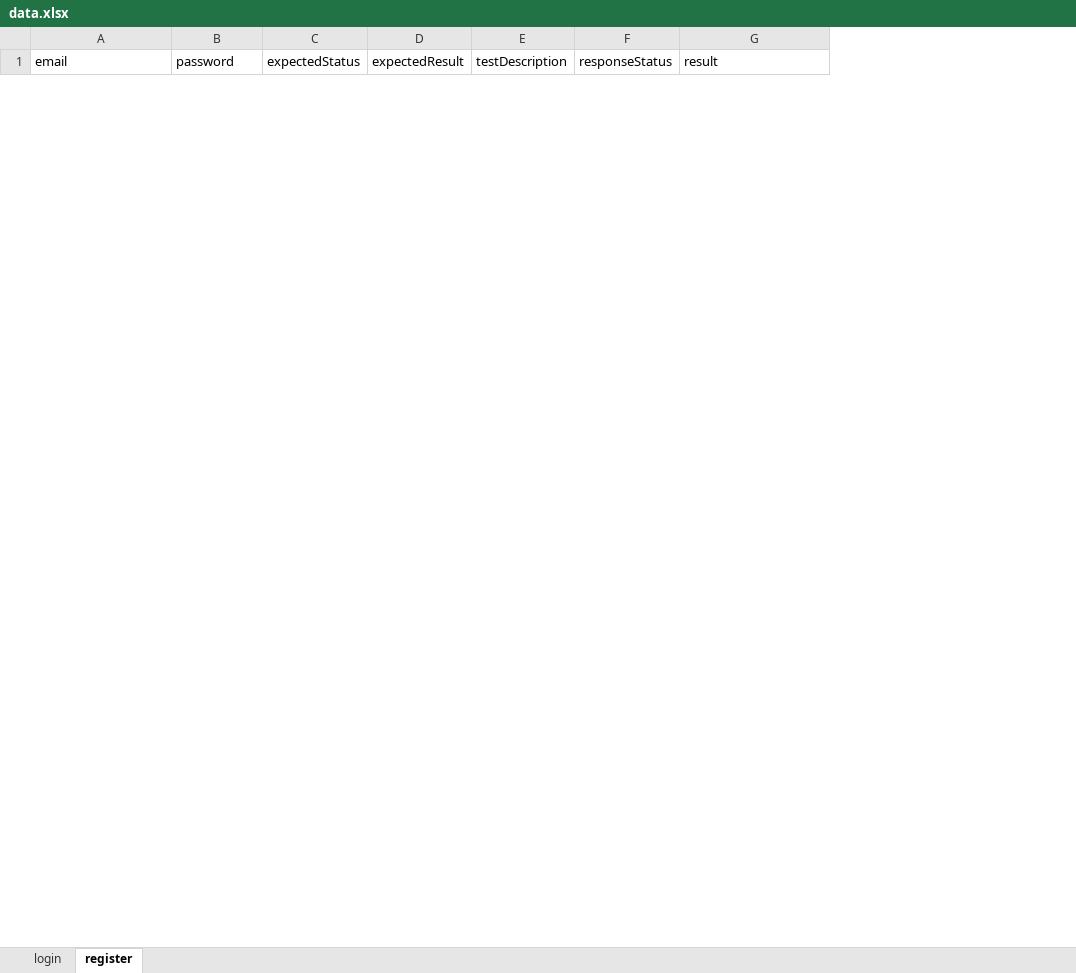
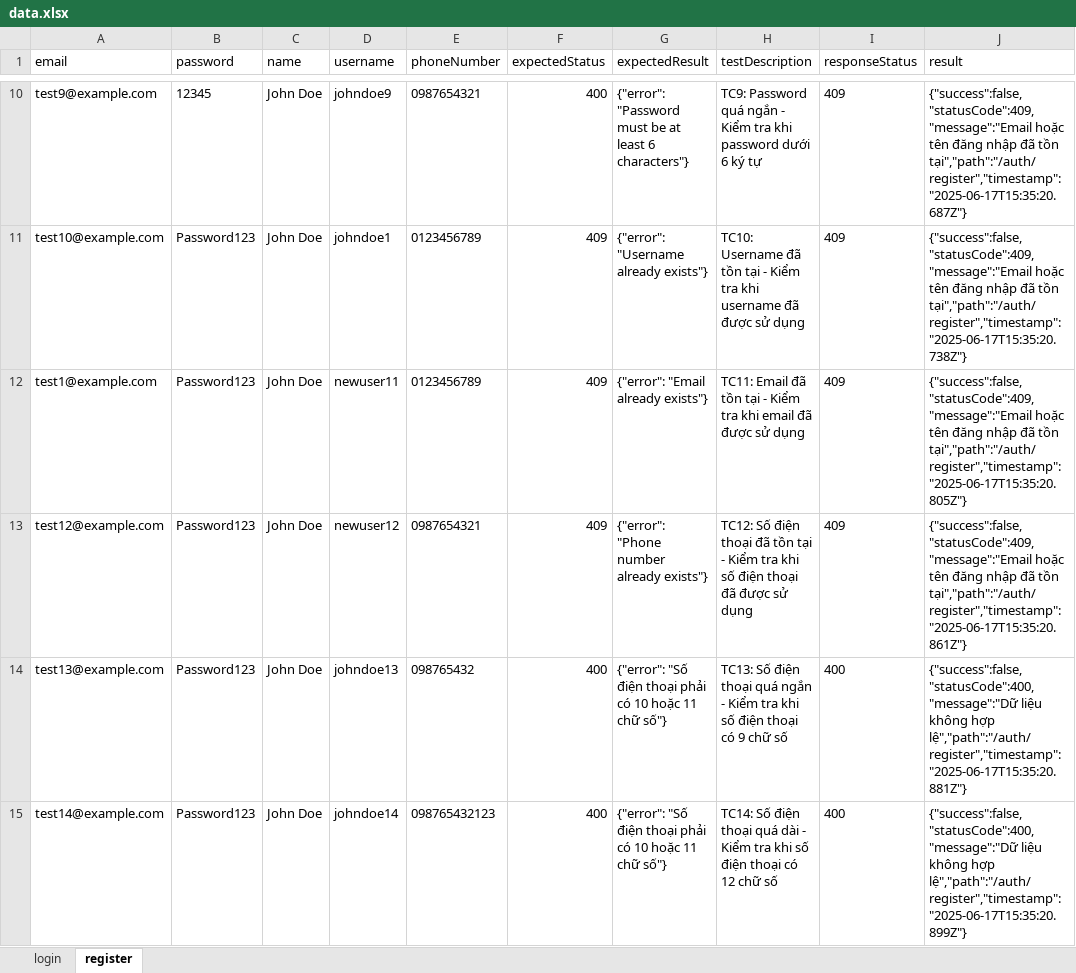
Before and after one commit to MonsterCT2k3/TesterProMax, an Excel workbook: target/test-classes/data/data.xlsx, sheet register, drawn as a sheet; only a part is shown, gaps mark what is left out; values as stored, in another font and other column widths than the file's, no borders; the diff covers the shown part only; the diff names each change by its address in the sheet, - before the commit and + after, or states it on an @@ line.

Commit message:
test register api

```diff
--- a/target/test-classes/data/data.xlsx (sheet register)
+++ b/target/test-classes/data/data.xlsx (sheet register)
+column C (name), empty
+column D (username), empty
+column E (phoneNumber), empty
+row 10: test9@example.com | 12345 | John Doe | johndoe9 | 0987654321 | 400 | {"error": "Password must be at least 6 characters"} | TC9: Password quá ngắn - Kiểm tra khi password dưới 6 ký tự | 409 | {"success":false,"statusCode":409,"message":"Email hoặc tên đăng nhập đã tồn tại","path":"/auth/register","timestamp":"2025-06-17T15:35:20.687Z"}
+row 11: test10@example.com | Password123 | John Doe | johndoe1 | 0123456789 | 409 | {"error": "Username already exists"} | TC10: Username đã tồn tại - Kiểm tra khi username đã được sử dụng | 409 | {"success":false,"statusCode":409,"message":"Email hoặc tên đăng nhập đã tồn tại","path":"/auth/register","timestamp":"2025-06-17T15:35:20.738Z"}
+row 12: test1@example.com | Password123 | John Doe | newuser11 | 0123456789 | 409 | {"error": "Email already exists"} | TC11: Email đã tồn tại - Kiểm tra khi email đã được sử dụng | 409 | {"success":false,"statusCode":409,"message":"Email hoặc tên đăng nhập đã tồn tại","path":"/auth/register","timestamp":"2025-06-17T15:35:20.805Z"}
+row 13: test12@example.com | Password123 | John Doe | newuser12 | 0987654321 | 409 | {"error": "Phone number already exists"} | TC12: Số điện thoại đã tồn tại - Kiểm tra khi số điện thoại đã được sử dụng | 409 | {"success":false,"statusCode":409,"message":"Email hoặc tên đăng nhập đã tồn tại","path":"/auth/register","timestamp":"2025-06-17T15:35:20.861Z"}
+row 14: test13@example.com | Password123 | John Doe | johndoe13 | 098765432 | 400 | {"error": "Số điện thoại phải có 10 hoặc 11 chữ số"} | TC13: Số điện thoại quá ngắn - Kiểm tra khi số điện thoại có 9 chữ số | 400 | {"success":false,"statusCode":400,"message":"Dữ liệu không hợp lệ","path":"/auth/register","timestamp":"2025-06-17T15:35:20.881Z"}
+row 15: test14@example.com | Password123 | John Doe | johndoe14 | 098765432123 | 400 | {"error": "Số điện thoại phải có 10 hoặc 11 chữ số"} | TC14: Số điện thoại quá dài - Kiểm tra khi số điện thoại có 12 chữ số | 400 | {"success":false,"statusCode":400,"message":"Dữ liệu không hợp lệ","path":"/auth/register","timestamp":"2025-06-17T15:35:20.899Z"}
```
Also changed, not shown: 24 added rows and 3 removed rows elsewhere in this sheet, sheet login, 42 other files.
